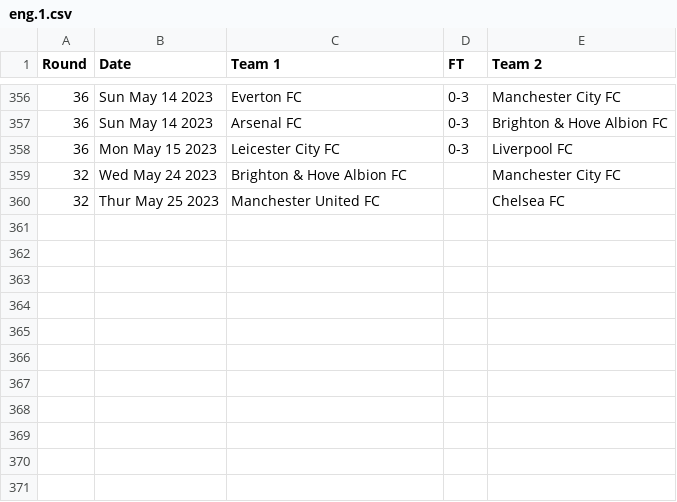
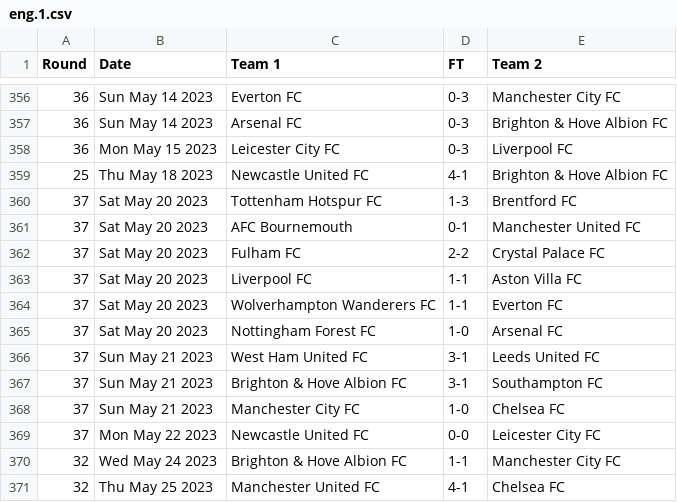
Before and after one commit to nickfraser/england, a CSV file: 2020s/2022-23/eng.1.csv, drawn as a sheet; only a part is shown, gaps mark what is left out.

Commit message:
[2022-23] Added results up-to 2023/05/25

```diff
--- a/2020s/2022-23/eng.1.csv
+++ b/2020s/2022-23/eng.1.csv
@@ -358,3 +358,14 @@ Round,Date,Team 1,FT,Team 2
 36,Mon May 15 2023,Leicester City FC,0-3,Liverpool FC
-32,Wed May 24 2023,Brighton & Hove Albion FC,,Manchester City FC
-32,Thur May 25 2023,Manchester United FC,,Chelsea FC
+25,Thu May 18 2023,Newcastle United FC,4-1,Brighton & Hove Albion FC
+37,Sat May 20 2023,Tottenham Hotspur FC,1-3,Brentford FC
+37,Sat May 20 2023,AFC Bournemouth,0-1,Manchester United FC
+37,Sat May 20 2023,Fulham FC,2-2,Crystal Palace FC
+37,Sat May 20 2023,Liverpool FC,1-1,Aston Villa FC
+37,Sat May 20 2023,Wolverhampton Wanderers FC,1-1,Everton FC
+37,Sat May 20 2023,Nottingham Forest FC,1-0,Arsenal FC
+37,Sun May 21 2023,West Ham United FC,3-1,Leeds United FC
+37,Sun May 21 2023,Brighton & Hove Albion FC,3-1,Southampton FC
+37,Sun May 21 2023,Manchester City FC,1-0,Chelsea FC
+37,Mon May 22 2023,Newcastle United FC,0-0,Leicester City FC
+32,Wed May 24 2023,Brighton & Hove Albion FC,1-1,Manchester City FC
+32,Thu May 25 2023,Manchester United FC,4-1,Chelsea FC
```
